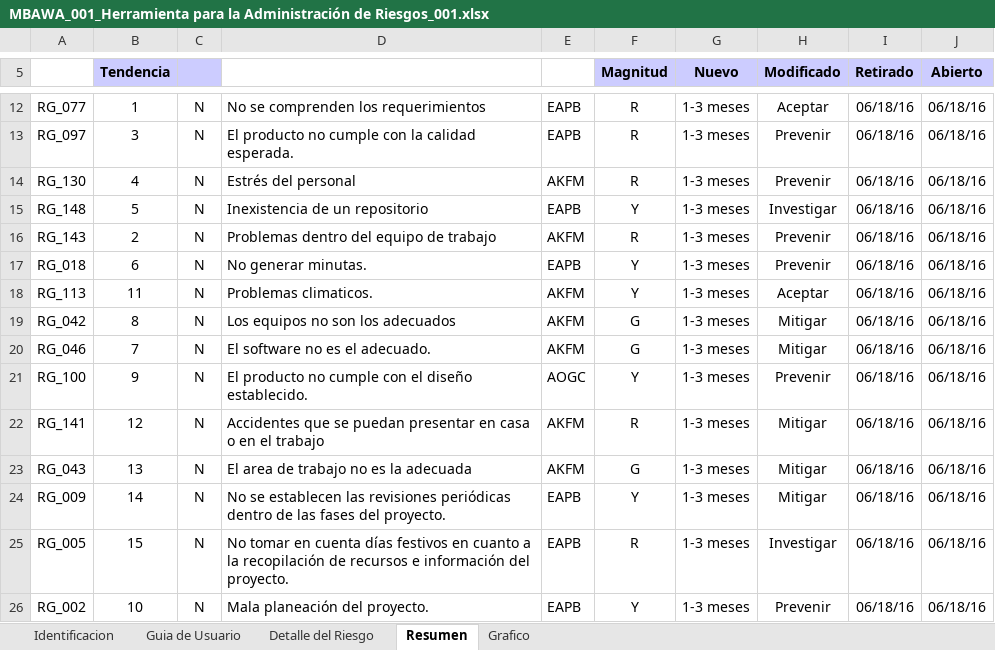
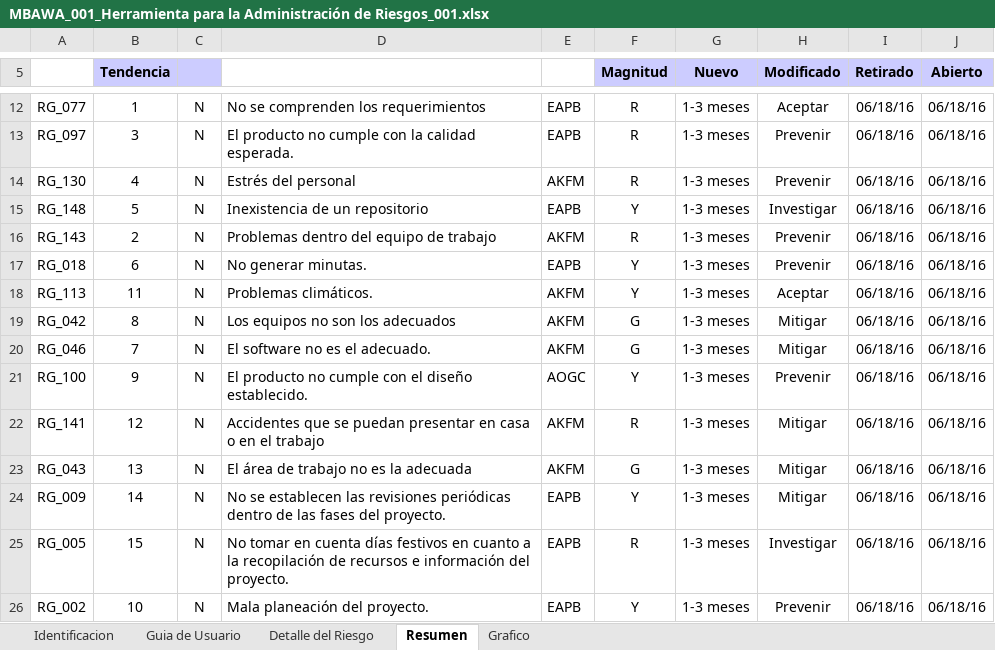
Before and after one commit to MBautrocristales/AP, an Excel workbook: CMMI/PP/Administracion de Riesgos/Herramientas de Control de Riesgoa/MBAWA_001_Herramienta para la Administración de Riesgos_001.xlsx, sheet Resumen, drawn as a sheet; only a part is shown, gaps mark what is left out; values as stored, in another font and other column widths than the file's, no borders; charts and pictures and conditional formats not drawn; the diff names each change by its address in the sheet, - before the commit and + after, or states it on an @@ line.

```diff
--- a/CMMI/PP/Administracion de Riesgos/Herramientas de Control de Riesgoa/MBAWA_001_Herramienta para la Administración de Riesgos_001.xlsx (sheet Resumen)
+++ b/CMMI/PP/Administracion de Riesgos/Herramientas de Control de Riesgoa/MBAWA_001_Herramienta para la Administración de Riesgos_001.xlsx (sheet Resumen)
-D18: Problemas climaticos.
+D18: Problemas climáticos.
-D23: El area de trabajo no es la adecuada
+D23: El área de trabajo no es la adecuada
```
Also changed, not shown: sheet Detalle del Riesgo, sheet Identificacion, sheet Grafico, formulas that keep their value, hidden cells, charts or pictures, CMMI/PP/Administracion de Riesgos/DB de Riesgos/MBAWA_001_BD de Riesgos_001.xlsx, CMMI/PP/Matriz de Comunicaciones/MBAWA_001_MatrizDeComunicación_001.xlsx, 38 other files.
